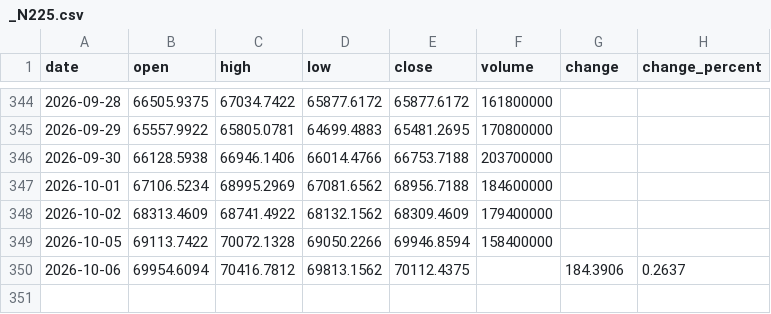
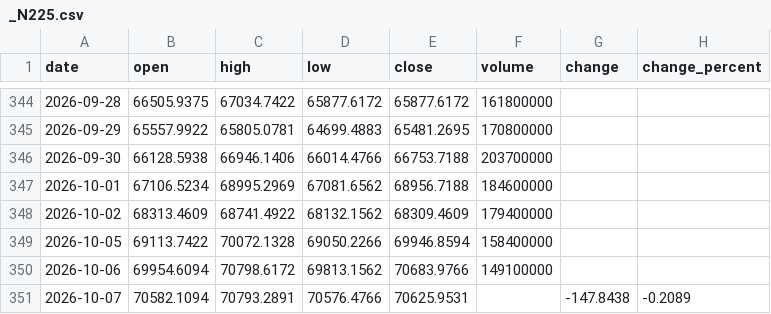
Before and after one commit to Schoo-sampleDeveloper/trading, a CSV file: data/market_history/_N225.csv, drawn as a sheet; only a part is shown, gaps mark what is left out.

```diff
--- a/data/market_history/_N225.csv
+++ b/data/market_history/_N225.csv
@@ -349,2 +349,3 @@ date,open,high,low,close,volume,change,change_percent
 2026-10-05,69113.7422,70072.1328,69050.2266,69946.8594,158400000,,
-2026-10-06,69954.6094,70416.7812,69813.1562,70112.4375,,184.3906,0.2637
+2026-10-06,69954.6094,70798.6172,69813.1562,70683.9766,149100000,,
+2026-10-07,70582.1094,70793.2891,70576.4766,70625.9531,,-147.8438,-0.2089
```
Also changed, not shown: 7 other files.
